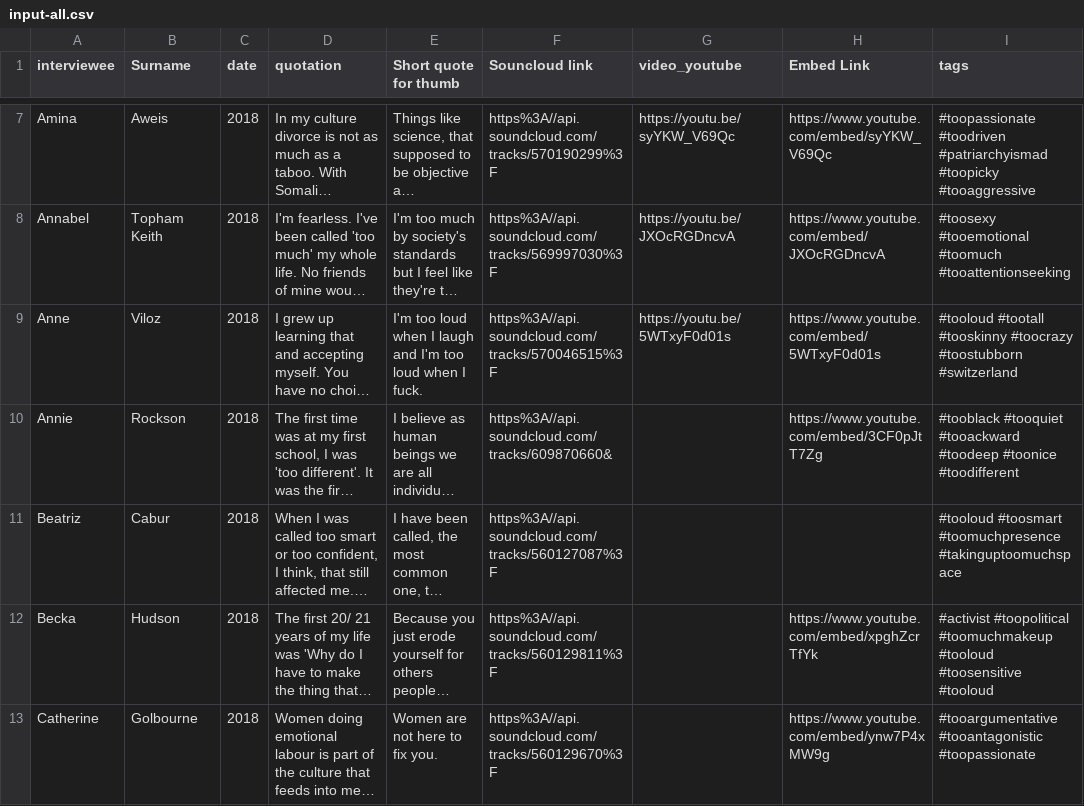
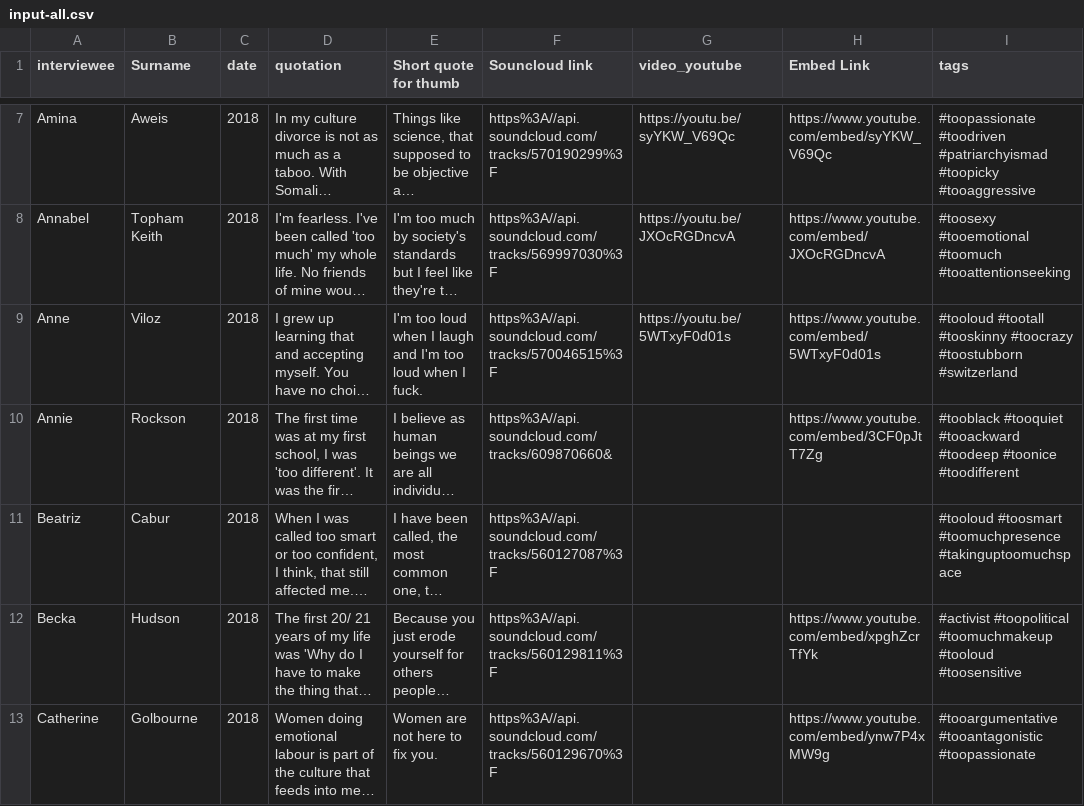
Before and after one commit to DeckOfPandas/too-much-of-a-person, a CSV file: csv/input-all.csv, drawn as a sheet; only a part is shown, gaps mark what is left out; long unchanged cells end in …; the diff covers the shown part only; the diff names each change by its address in the sheet, - before the commit and + after, or states it on an @@ line.

Commit message:
Snapshot from updated spreadsheet -- many Issues

```diff
--- a/csv/input-all.csv
+++ b/csv/input-all.csv
-I12 (tags): …#tooloud #toosensitive #tooloud
+I12 (tags): …#tooloud #toosensitive
```
Also changed, not shown: 23 edited cells elsewhere in this file, 20 other files.
